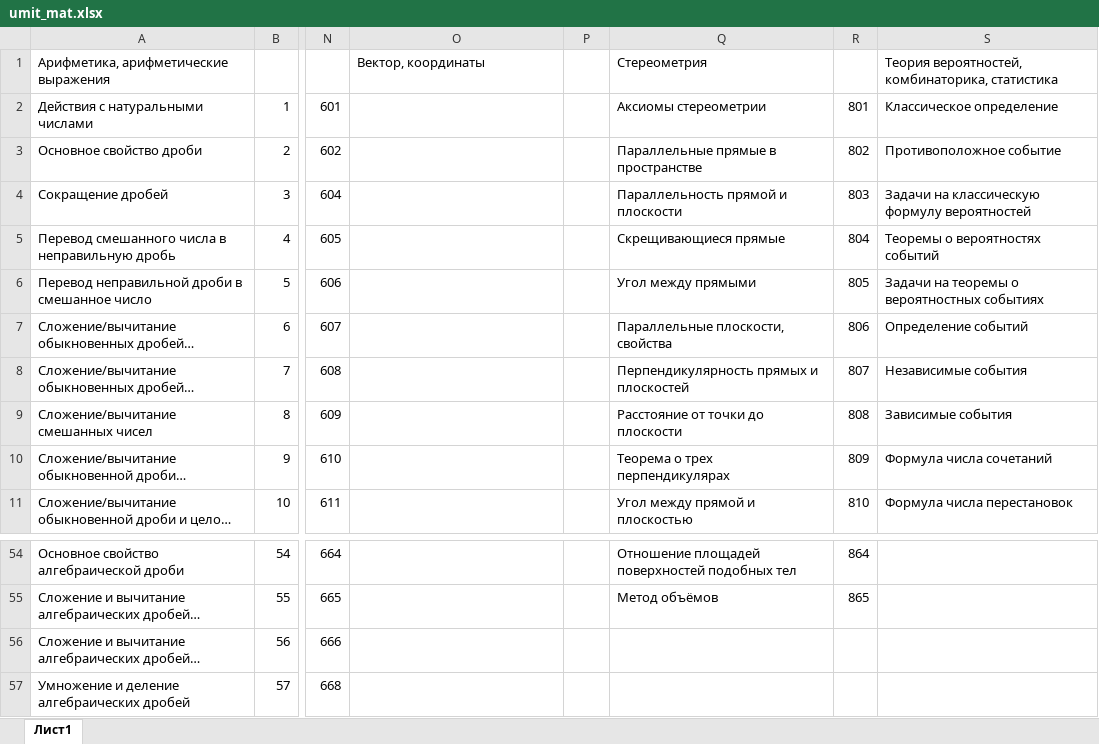
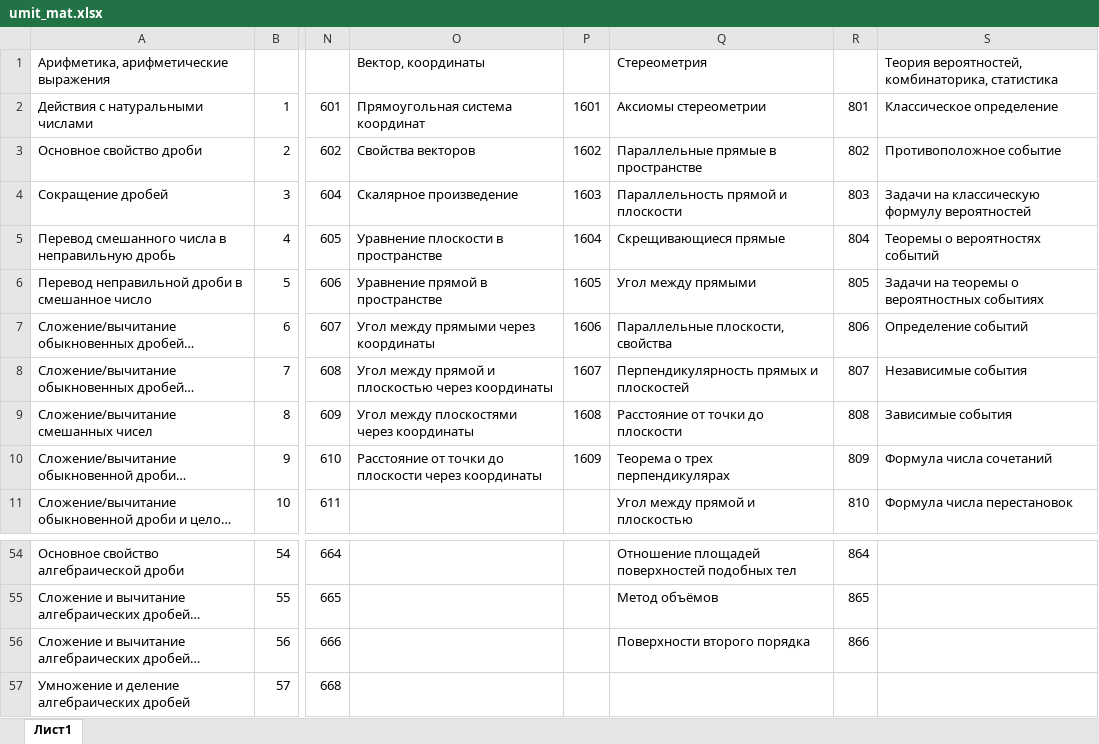
Before and after one commit to marvan1994/umit, an Excel workbook: umit_files/umit_mat.xlsx, sheet Лист1, drawn as a sheet; only a part is shown, gaps mark what is left out; long unchanged cells end in …; values as stored, in another font and other column widths than the file's, no borders; charts and pictures not drawn; the diff names each change by its address in the sheet, - before the commit and + after, or states it on an @@ line.

Commit message:
add new umits

```diff
--- a/umit_files/umit_mat.xlsx (sheet Лист1)
+++ b/umit_files/umit_mat.xlsx (sheet Лист1)
-O2: (empty)
+O2: Прямоугольная система координат
-P2: (empty)
+P2: 1601
-O3: (empty)
+O3: Свойства векторов
-P3: (empty)
+P3: 1602
-O4: (empty)
+O4: Скалярное произведение
-P4: (empty)
+P4: 1603
-O5: (empty)
+O5: Уравнение плоскости в пространстве
-P5: (empty)
+P5: 1604
-O6: (empty)
+O6: Уравнение прямой в пространстве
-P6: (empty)
+P6: 1605
-O7: (empty)
+O7: Угол между прямыми через координаты
-P7: (empty)
+P7: 1606
-O8: (empty)
+O8: Угол между прямой и плоскостью через координаты
-P8: (empty)
+P8: 1607
-O9: (empty)
+O9: Угол между плоскостями через координаты
-P9: (empty)
+P9: 1608
-O10: (empty)
+O10: Расстояние от точки до плоскости через координаты
-P10: (empty)
+P10: 1609
-Q56: (empty)
+Q56: Поверхности второго порядка
-R56: (empty)
+R56: 866
```
Also changed, not shown: umit_files/umit_baz.xlsx, umit_files/umit_fiz.xlsx, 2 other files.
